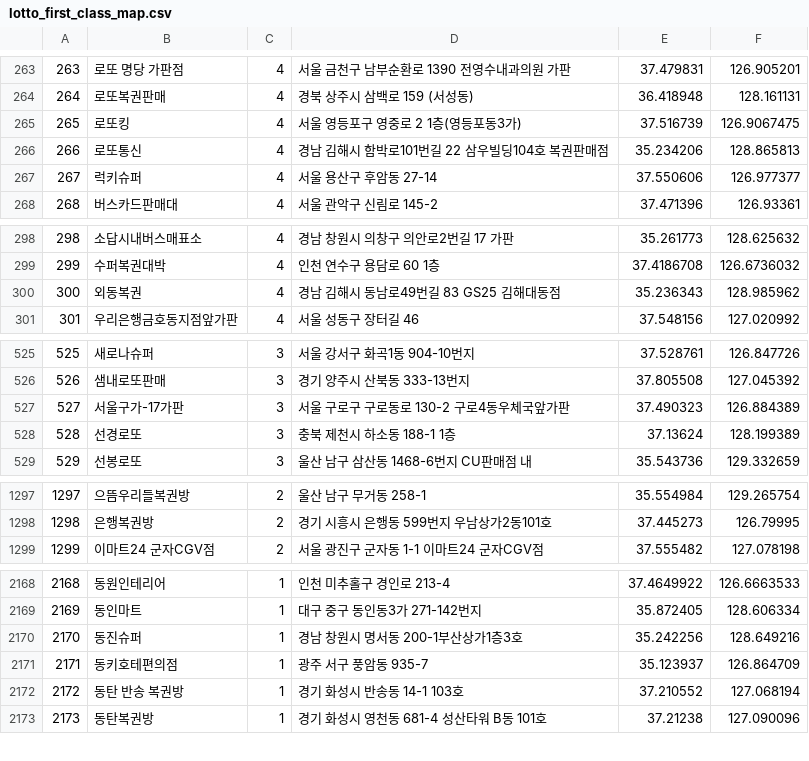
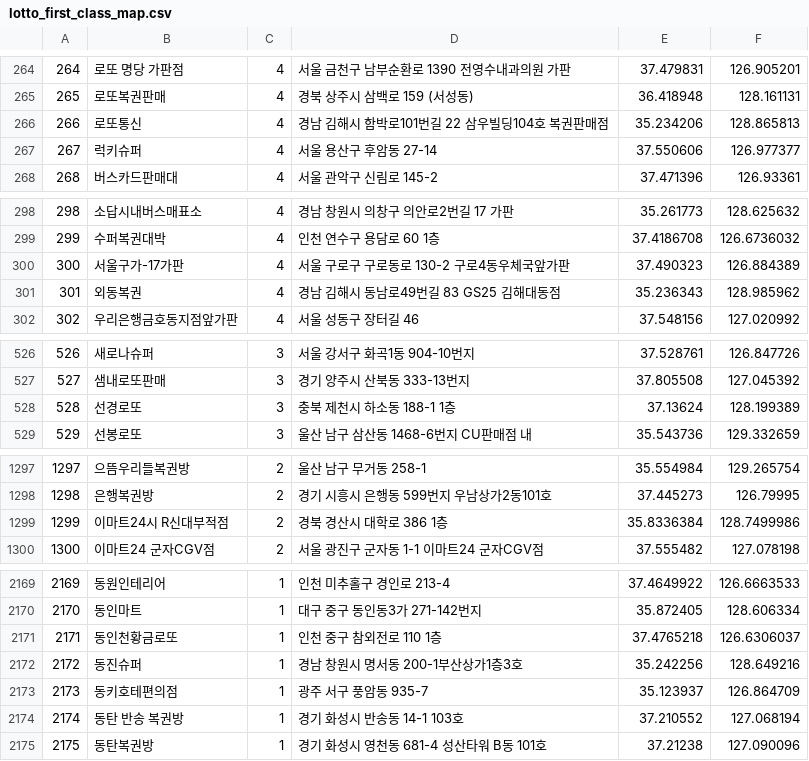
Before and after one commit to geojun01/lottodata, a CSV file: lotto_first_class_map.csv, drawn as a sheet; only a part is shown, gaps mark what is left out; removed rows and columns are numbered as before the commit, all else as after; the diff covers the shown part only; the diff names each change by its address in the sheet, - before the commit and + after, or states it on an @@ line.

```diff
--- a/lotto_first_class_map.csv
+++ b/lotto_first_class_map.csv
@@ column A renumbered from row 10 down @@
-row 265: 265 | 로또킹 | 4 | 서울 영등포구 영중로 2 1층(영등포동3가) | 37.516739 | 126.9067475
+row 300: 300 | 서울구가-17가판 | 4 | 서울 구로구 구로동로 130-2 구로4동우체국앞가판 | 37.490323 | 126.884389
-row 527: 527 | 서울구가-17가판 | 3 | 서울 구로구 구로동로 130-2 구로4동우체국앞가판 | 37.490323 | 126.884389
+row 1299: 1299 | 이마트24시 R신대부적점 | 2 | 경북 경산시 대학로 386 1층 | 35.8336384 | 128.7499986
+row 2171: 2171 | 동인천황금로또 | 1 | 인천 중구 참외전로 110 1층 | 37.4765218 | 126.6306037
```
Also changed, not shown: 7 added rows, 4 removed rows and 2 edited cells elsewhere in this file.
